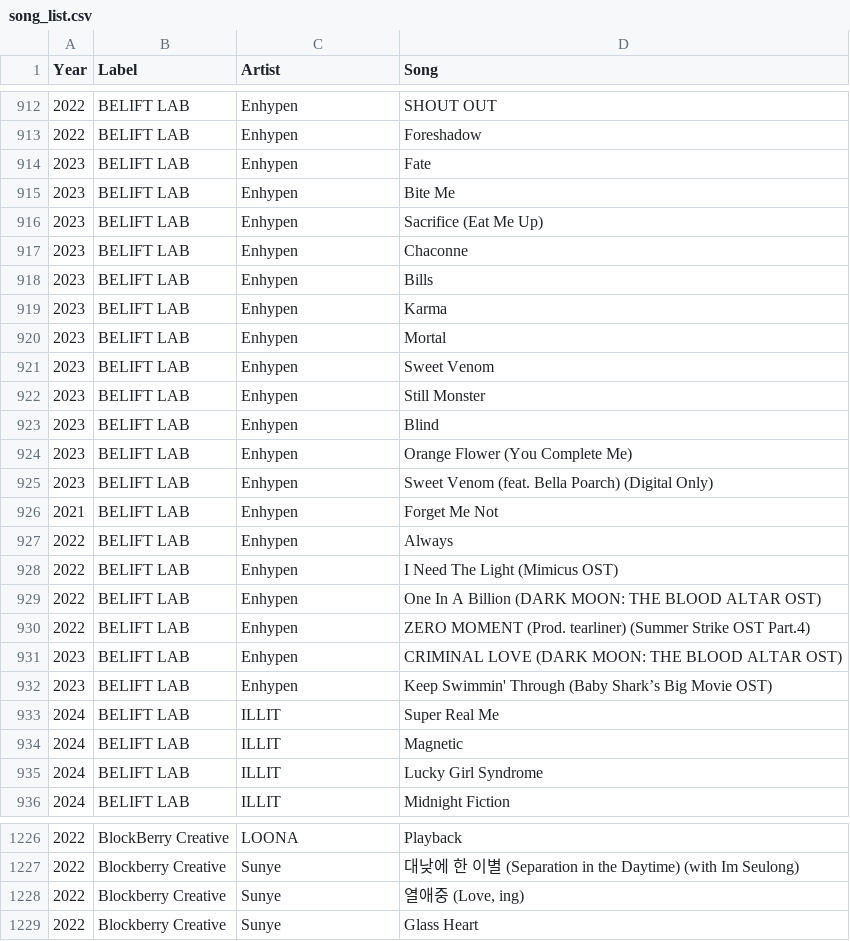
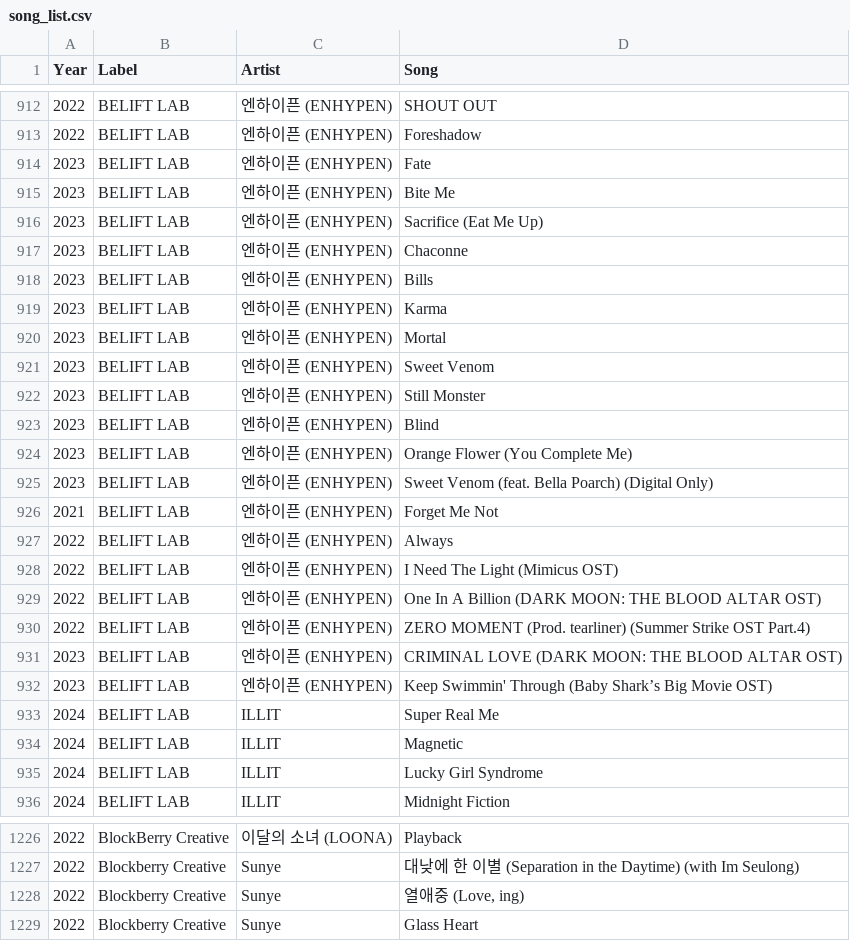
Before and after one commit to minigb/kpop-dataset, a CSV file: song_list.csv, drawn as a sheet; only a part is shown, gaps mark what is left out; the diff covers the shown part only.

Commit message:
Fix artist name

```diff
--- a/song_list.csv
+++ b/song_list.csv
@@ -912,22 +912,22 @@ Year,Label,Artist,Song
-2022,BELIFT LAB,Enhypen,SHOUT OUT
-2022,BELIFT LAB,Enhypen,Foreshadow
-2023,BELIFT LAB,Enhypen,Fate
-2023,BELIFT LAB,Enhypen,Bite Me
-2023,BELIFT LAB,Enhypen,Sacrifice (Eat Me Up)
-2023,BELIFT LAB,Enhypen,Chaconne
-2023,BELIFT LAB,Enhypen,Bills
-2023,BELIFT LAB,Enhypen,Karma
-2023,BELIFT LAB,Enhypen,Mortal
-2023,BELIFT LAB,Enhypen,Sweet Venom
-2023,BELIFT LAB,Enhypen,Still Monster
-2023,BELIFT LAB,Enhypen,Blind
-2023,BELIFT LAB,Enhypen,Orange Flower (You Complete Me)
-2023,BELIFT LAB,Enhypen,Sweet Venom (feat. Bella Poarch) (Digital Only)
-2021,BELIFT LAB,Enhypen,Forget Me Not
-2022,BELIFT LAB,Enhypen,Always
-2022,BELIFT LAB,Enhypen,I Need The Light (Mimicus OST)
-2022,BELIFT LAB,Enhypen,One In A Billion (DARK MOON: THE BLOOD ALTAR OST)
-2022,BELIFT LAB,Enhypen,ZERO MOMENT (Prod. tearliner) (Summer Strike OST Part.4)
-2023,BELIFT LAB,Enhypen,CRIMINAL LOVE (DARK MOON: THE BLOOD ALTAR OST)
-2023,BELIFT LAB,Enhypen,Keep Swimmin' Through (Baby Shark’s Big Movie OST)
+2022,BELIFT LAB,엔하이픈 (ENHYPEN),SHOUT OUT
+2022,BELIFT LAB,엔하이픈 (ENHYPEN),Foreshadow
+2023,BELIFT LAB,엔하이픈 (ENHYPEN),Fate
+2023,BELIFT LAB,엔하이픈 (ENHYPEN),Bite Me
+2023,BELIFT LAB,엔하이픈 (ENHYPEN),Sacrifice (Eat Me Up)
+2023,BELIFT LAB,엔하이픈 (ENHYPEN),Chaconne
+2023,BELIFT LAB,엔하이픈 (ENHYPEN),Bills
+2023,BELIFT LAB,엔하이픈 (ENHYPEN),Karma
+2023,BELIFT LAB,엔하이픈 (ENHYPEN),Mortal
+2023,BELIFT LAB,엔하이픈 (ENHYPEN),Sweet Venom
+2023,BELIFT LAB,엔하이픈 (ENHYPEN),Still Monster
+2023,BELIFT LAB,엔하이픈 (ENHYPEN),Blind
+2023,BELIFT LAB,엔하이픈 (ENHYPEN),Orange Flower (You Complete Me)
+2023,BELIFT LAB,엔하이픈 (ENHYPEN),Sweet Venom (feat. Bella Poarch) (Digital Only)
+2021,BELIFT LAB,엔하이픈 (ENHYPEN),Forget Me Not
+2022,BELIFT LAB,엔하이픈 (ENHYPEN),Always
+2022,BELIFT LAB,엔하이픈 (ENHYPEN),I Need The Light (Mimicus OST)
+2022,BELIFT LAB,엔하이픈 (ENHYPEN),One In A Billion (DARK MOON: THE BLOOD ALTAR OST)
+2022,BELIFT LAB,엔하이픈 (ENHYPEN),ZERO MOMENT (Prod. tearliner) (Summer Strike OST Part.4)
+2023,BELIFT LAB,엔하이픈 (ENHYPEN),CRIMINAL LOVE (DARK MOON: THE BLOOD ALTAR OST)
+2023,BELIFT LAB,엔하이픈 (ENHYPEN),Keep Swimmin' Through (Baby Shark’s Big Movie OST)
 2024,BELIFT LAB,ILLIT,Super Real Me
@@ -1226,2 +1226,2 @@ Year,Label,Artist,Song
-2022,BlockBerry Creative,LOONA,Playback
+2022,BlockBerry Creative,이달의 소녀 (LOONA),Playback
 2022,Blockberry Creative,Sunye,대낮에 한 이별 (Separation in the Daytime) (with Im Seulong)
```
Also changed, not shown: 81 edited cells elsewhere in this file.
